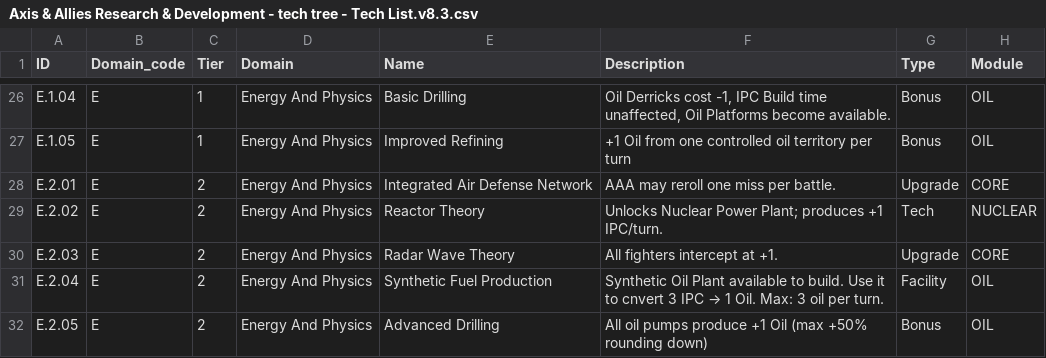
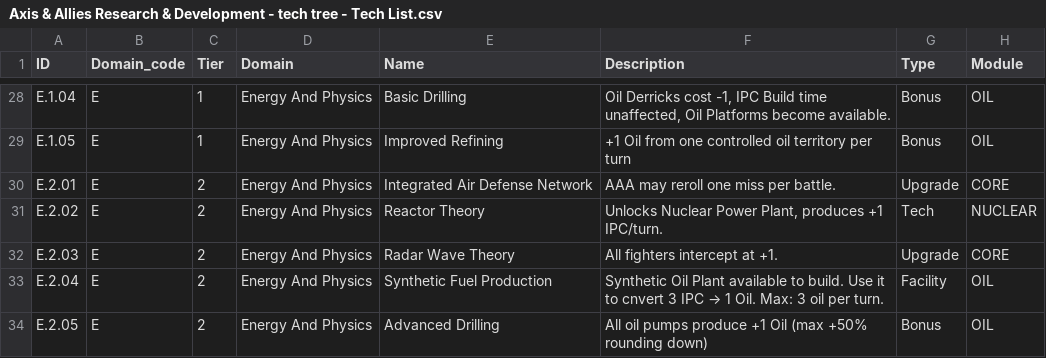
Before and after one commit to NilOGrav/axis-allies-rd, a CSV file: data/research/Axis & Allies Research & Development - tech tree - Tech List.csv (was data/research/Axis & Allies Research & Development - tech tree - Tech List.v8.3.csv), drawn as a sheet; only a part is shown, gaps mark what is left out; addresses are those after the commit; the diff covers the shown part only; the diff names each change by its address in the sheet, - before the commit and + after, or states it on an @@ line.

```diff
--- a/data/research/Axis & Allies Research & Development - tech tree - Tech List.v8.3.csv
+++ b/data/research/Axis & Allies Research & Development - tech tree - Tech List.csv
-F31 (Description): …Nuclear Power Plant; produces +1…
+F31 (Description): …Nuclear Power Plant, produces +1…
```
Also changed, not shown: 3 added rows, 3 removed rows, 1 moved row and 36 edited cells elsewhere in this file, 9 other files.
